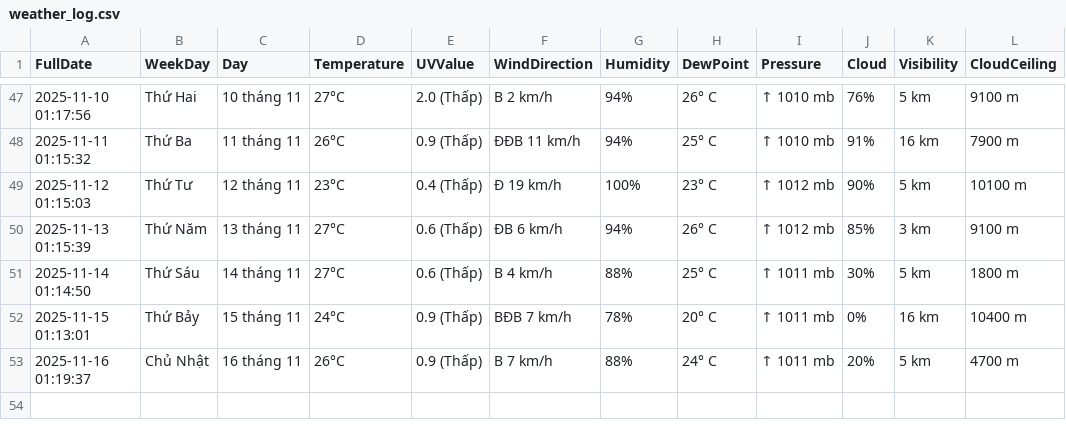
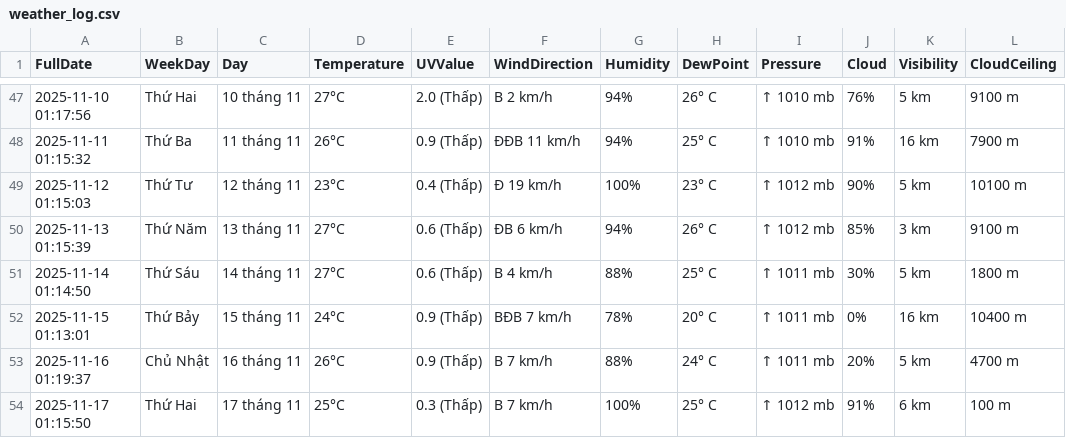
Before and after one commit to BaoTam368/weather_scraper, a CSV file: weather_log.csv, drawn as a sheet; only a part is shown, gaps mark what is left out.

```diff
--- a/weather_log.csv
+++ b/weather_log.csv
@@ -53 +53,2 @@ FullDate,WeekDay,Day,Temperature,UVValue,WindDirection,Humidity,DewPoint,Pressur
 2025-11-16 01:19:37,Chủ Nhật, 16 tháng 11,26°C,0.9 (Thấp),B 7 km/h,88%,24° C,↑ 1011 mb,20%,5 km,4700 m
+2025-11-17 01:15:50,Thứ Hai, 17 tháng 11,25°C,0.3 (Thấp),B 7 km/h,100%,25° C,↑ 1012 mb,91%,6 km,100 m
```
Also changed, not shown: 1 other file.
